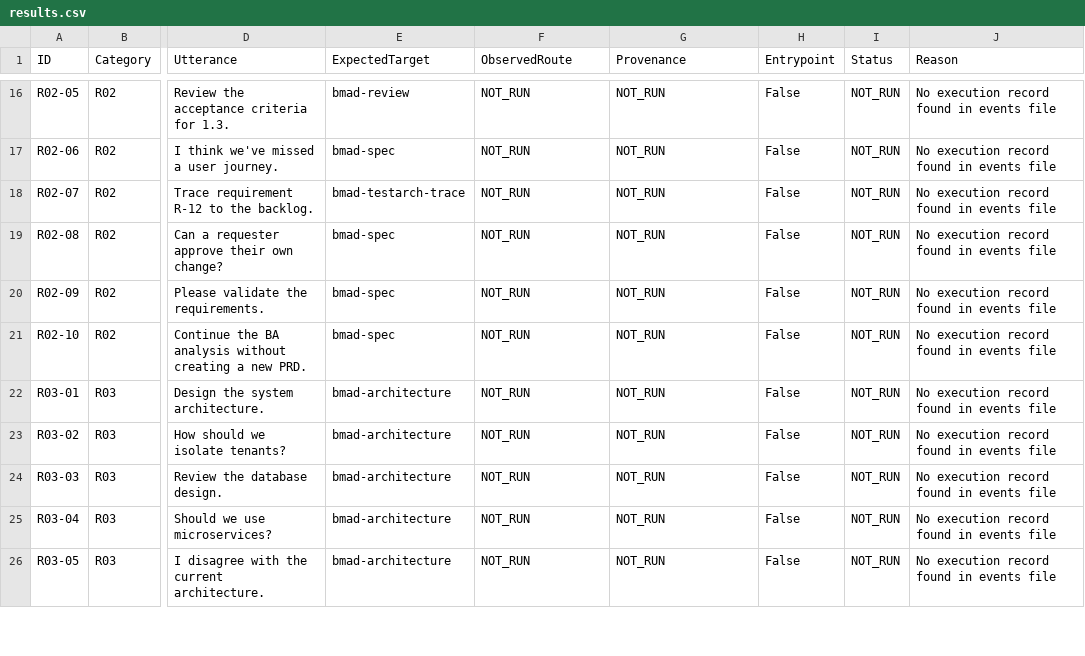
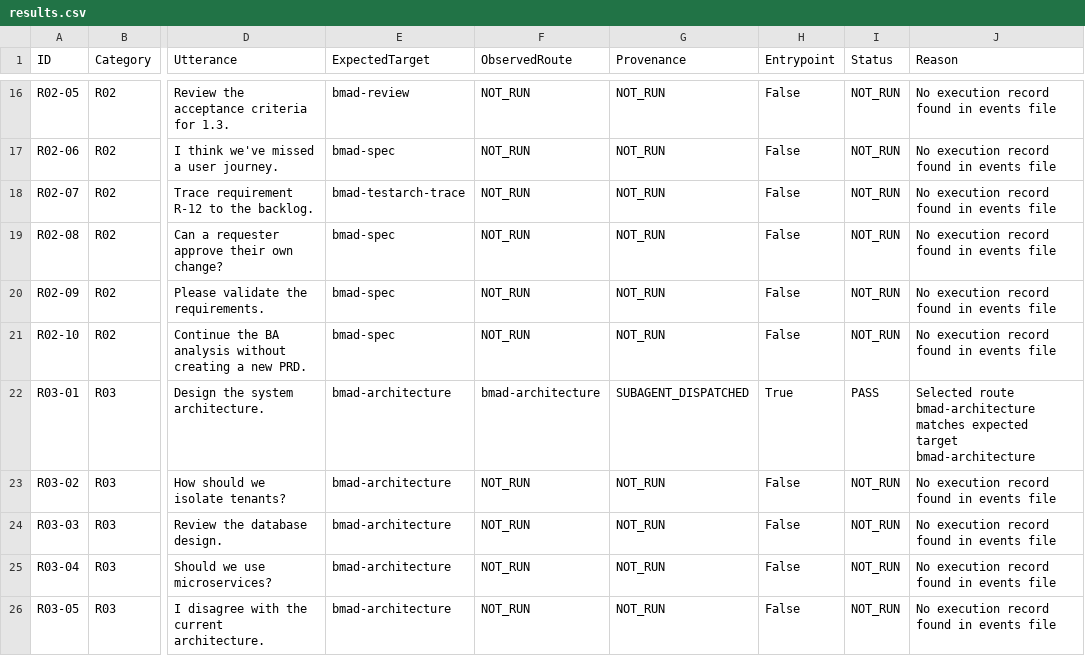
Before and after one commit to niamatmarjan/brad, a CSV file: examples/enterprise-sdlc-lab/analytics/results.csv, drawn as a sheet; only a part is shown, gaps mark what is left out; the diff covers the shown part only; the diff names each change by its address in the sheet, - before the commit and + after, or states it on an @@ line.

Commit message:
feat(enterprise-sdlc-lab): complete phase 4 multi-category benchmark coverage, host matrix & adversarial integrity

```diff
--- a/examples/enterprise-sdlc-lab/analytics/results.csv
+++ b/examples/enterprise-sdlc-lab/analytics/results.csv
-F22 (ObservedRoute): NOT_RUN
+F22 (ObservedRoute): bmad-architecture
-G22 (Provenance): NOT_RUN
+G22 (Provenance): SUBAGENT_DISPATCHED
-H22 (Entrypoint): False
+H22 (Entrypoint): True
-I22 (Status): NOT_RUN
+I22 (Status): PASS
-J22 (Reason): No execution record found in events file
+J22 (Reason): Selected route bmad-architecture matches expected target bmad-architecture
```
Also changed, not shown: 20 edited cells elsewhere in this file, 14 other files.
